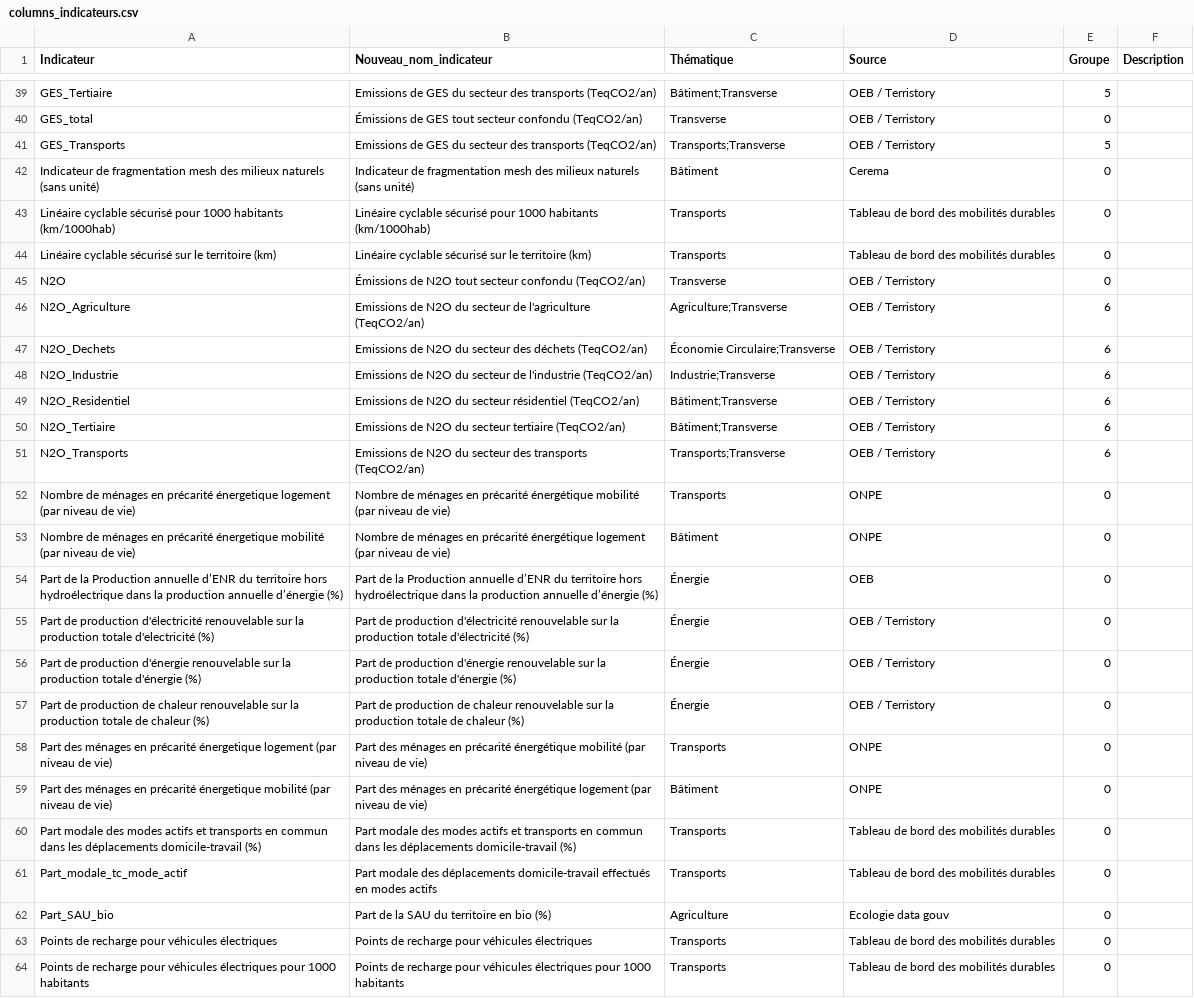
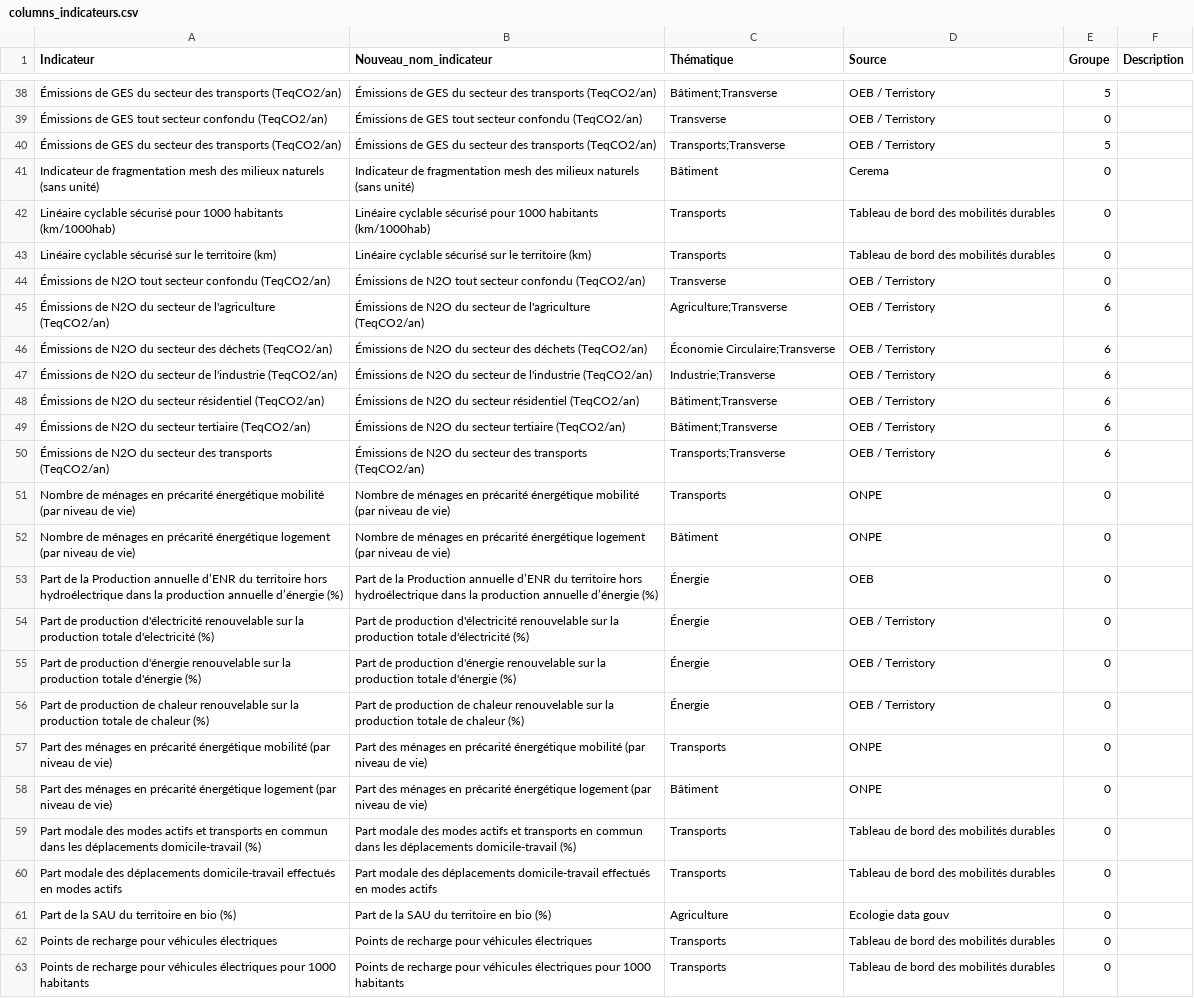
Before and after one commit to thibaultgloriot/Planification-Ecologique, a CSV file: data/columns_indicateurs.csv, drawn as a sheet; only a part is shown, gaps mark what is left out; addresses are those after the commit; the diff covers the shown part only; the diff names each change by its address in the sheet, - before the commit and + after, or states it on an @@ line.

Commit message:
Erreurs dans la dénomination des indicateurs

```diff
--- a/data/columns_indicateurs.csv
+++ b/data/columns_indicateurs.csv
-A38 (Indicateur): GES_Tertiaire
+A38 (Indicateur): Émissions de GES du secteur des transports (TeqCO2/an)
-B38 (Nouveau_nom_indicateur): Emissions de GES…
+B38 (Nouveau_nom_indicateur): Émissions de GES…
-A39 (Indicateur): GES_total
+A39 (Indicateur): Émissions de GES tout secteur confondu (TeqCO2/an)
-A40 (Indicateur): GES_Transports
+A40 (Indicateur): Émissions de GES du secteur des transports (TeqCO2/an)
-B40 (Nouveau_nom_indicateur): Emissions de GES…
+B40 (Nouveau_nom_indicateur): Émissions de GES…
-A44 (Indicateur): N2O
+A44 (Indicateur): Émissions de N2O tout secteur confondu (TeqCO2/an)
-A45 (Indicateur): N2O_Agriculture
+A45 (Indicateur): Émissions de N2O du secteur de l'agriculture (TeqCO2/an)
-B45 (Nouveau_nom_indicateur): Emissions de N2O…
+B45 (Nouveau_nom_indicateur): Émissions de N2O…
-A46 (Indicateur): N2O_Dechets
+A46 (Indicateur): Émissions de N2O du secteur des déchets (TeqCO2/an)
-B46 (Nouveau_nom_indicateur): Emissions de N2O…
+B46 (Nouveau_nom_indicateur): Émissions de N2O…
-A47 (Indicateur): N2O_Industrie
+A47 (Indicateur): Émissions de N2O du secteur de l'industrie (TeqCO2/an)
-B47 (Nouveau_nom_indicateur): Emissions de N2O…
+B47 (Nouveau_nom_indicateur): Émissions de N2O…
-A48 (Indicateur): N2O_Residentiel
+A48 (Indicateur): Émissions de N2O du secteur résidentiel (TeqCO2/an)
-B48 (Nouveau_nom_indicateur): Emissions de N2O…
+B48 (Nouveau_nom_indicateur): Émissions de N2O…
-A49 (Indicateur): N2O_Tertiaire
+A49 (Indicateur): Émissions de N2O du secteur tertiaire (TeqCO2/an)
-B49 (Nouveau_nom_indicateur): Emissions de N2O…
+B49 (Nouveau_nom_indicateur): Émissions de N2O…
-A50 (Indicateur): N2O_Transports
+A50 (Indicateur): Émissions de N2O du secteur des transports (TeqCO2/an)
-B50 (Nouveau_nom_indicateur): Emissions de N2O…
+B50 (Nouveau_nom_indicateur): Émissions de N2O…
-A51 (Indicateur): …en précarité énergetique logement (par niveau…
+A51 (Indicateur): …en précarité énergétique mobilité (par niveau…
-A52 (Indicateur): …en précarité énergetique mobilité (par niveau…
+A52 (Indicateur): …en précarité énergétique logement (par niveau…
-A57 (Indicateur): …en précarité énergetique logement (par niveau…
+A57 (Indicateur): …en précarité énergétique mobilité (par niveau…
-A58 (Indicateur): …en précarité énergetique mobilité (par niveau…
+A58 (Indicateur): …en précarité énergétique logement (par niveau…
-A60 (Indicateur): Part_modale_tc_mode_actif
+A60 (Indicateur): Part modale des déplacements domicile-travail effectués en modes actifs
-A61 (Indicateur): Part_SAU_bio
+A61 (Indicateur): Part de la SAU du territoire en bio (%)
```
Also changed, not shown: 1 removed row and 63 edited cells elsewhere in this file, data/denomination_groupes.csv, 2 other files.
